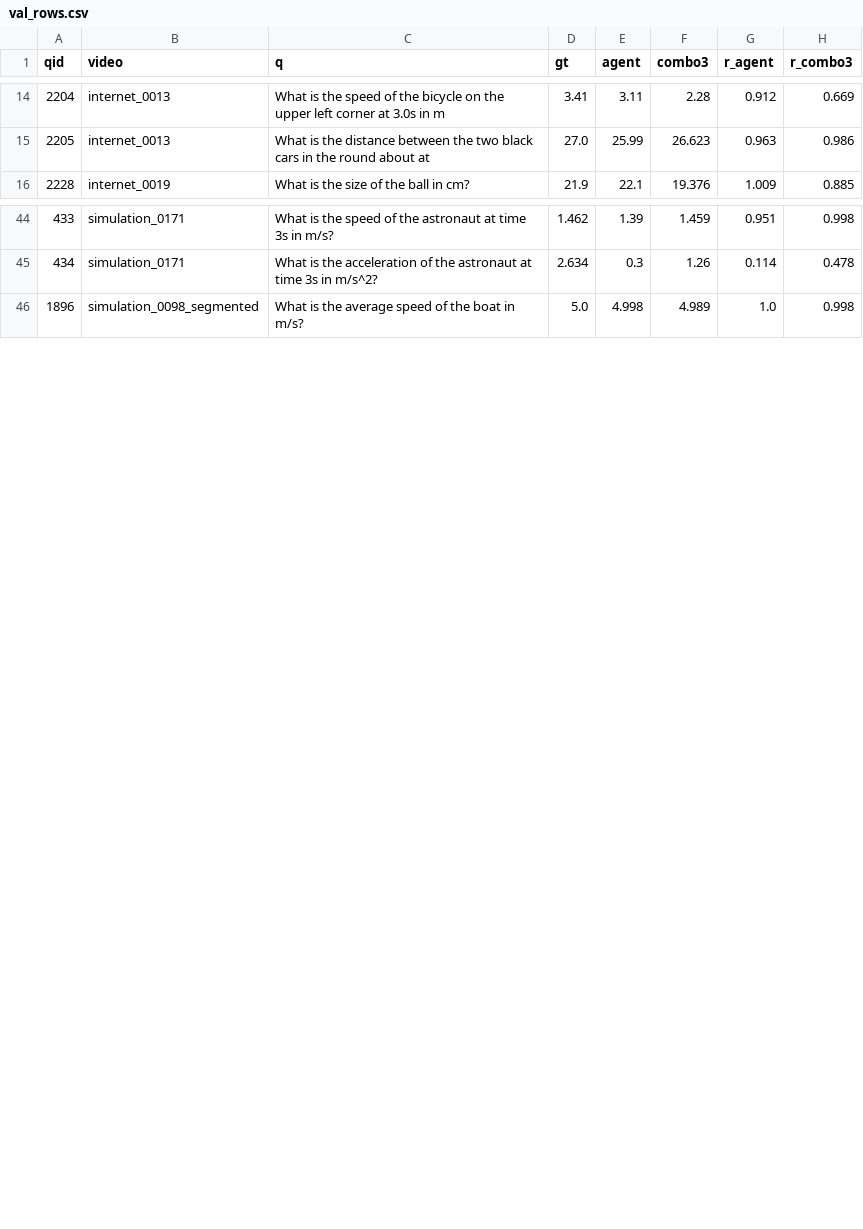
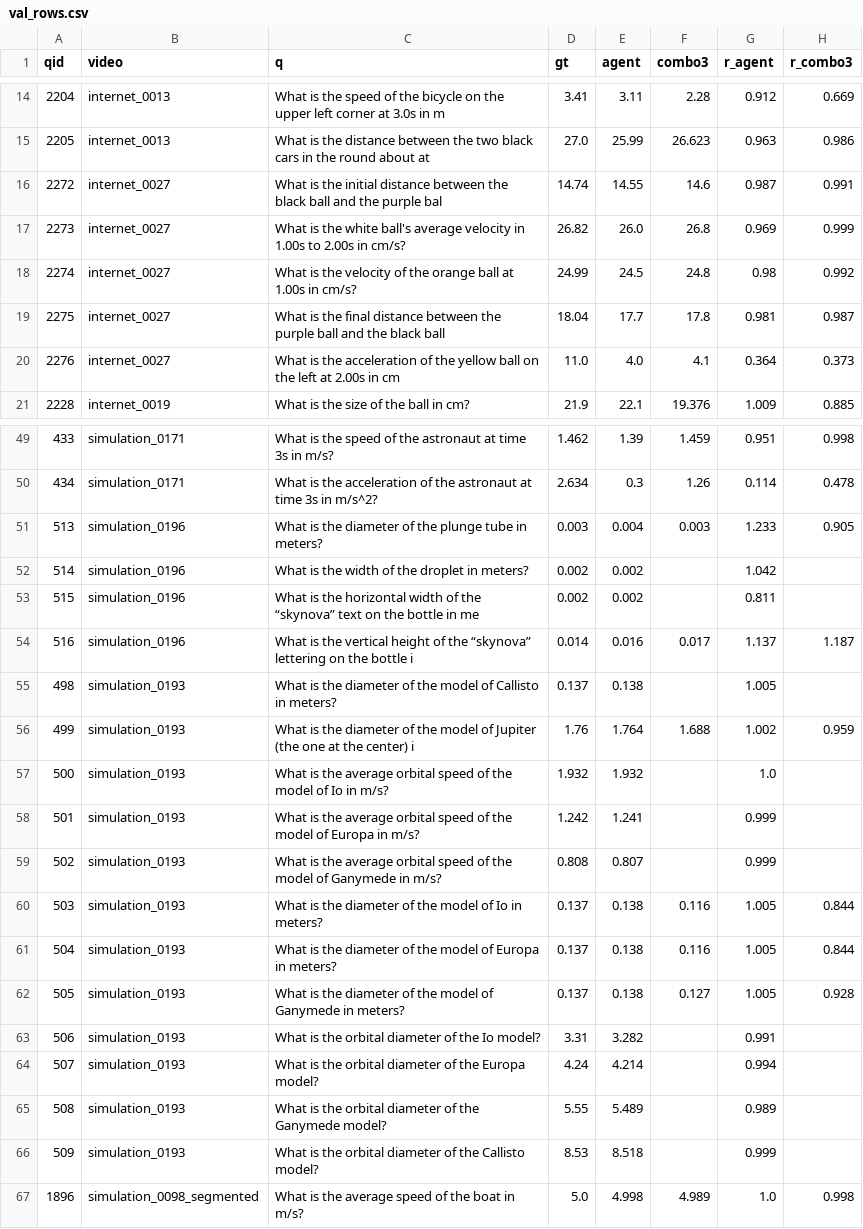
Before and after one commit to VihanAggarwal/quantiphy-challenge, a CSV file: research/blind/val_rows.csv, drawn as a sheet; only a part is shown, gaps mark what is left out; the diff names each change by its address in the sheet, - before the commit and + after, or states it on an @@ line.

```diff
--- a/research/blind/val_rows.csv
+++ b/research/blind/val_rows.csv
+row 16: 2272 | internet_0027 | What is the initial distance between the black ball and the purple bal | 14.74 | 14.55 | 14.6 | 0.987 | 0.991
+row 17: 2273 | internet_0027 | What is the white ball's average velocity in 1.00s to 2.00s in cm/s? | 26.82 | 26.0 | 26.8 | 0.969 | 0.999
+row 18: 2274 | internet_0027 | What is the velocity of the orange ball at 1.00s in cm/s? | 24.99 | 24.5 | 24.8 | 0.98 | 0.992
+row 19: 2275 | internet_0027 | What is the final distance between the purple ball and the black ball | 18.04 | 17.7 | 17.8 | 0.981 | 0.987
+row 20: 2276 | internet_0027 | What is the acceleration of the yellow ball on the left at 2.00s in cm | 11.0 | 4.0 | 4.1 | 0.364 | 0.373
+row 51: 513 | simulation_0196 | What is the diameter of the plunge tube in meters? | 0.003 | 0.004 | 0.003 | 1.233 | 0.905
+row 52: 514 | simulation_0196 | What is the width of the droplet in meters? | 0.002 | 0.002 |  | 1.042
+row 53: 515 | simulation_0196 | What is the horizontal width of the “skynova” text on the bottle in me | 0.002 | 0.002 |  | 0.811
+row 54: 516 | simulation_0196 | What is the vertical height of the “skynova” lettering on the bottle i | 0.014 | 0.016 | 0.017 | 1.137 | 1.187
+row 55: 498 | simulation_0193 | What is the diameter of the model of Callisto in meters? | 0.137 | 0.138 |  | 1.005
+row 56: 499 | simulation_0193 | What is the diameter of the model of Jupiter (the one at the center) i | 1.76 | 1.764 | 1.688 | 1.002 | 0.959
+row 57: 500 | simulation_0193 | What is the average orbital speed of the model of Io in m/s? | 1.932 | 1.932 |  | 1.0
+row 58: 501 | simulation_0193 | What is the average orbital speed of the model of Europa in m/s? | 1.242 | 1.241 |  | 0.999
+row 59: 502 | simulation_0193 | What is the average orbital speed of the model of Ganymede in m/s? | 0.808 | 0.807 |  | 0.999
+row 60: 503 | simulation_0193 | What is the diameter of the model of Io in meters? | 0.137 | 0.138 | 0.116 | 1.005 | 0.844
+row 61: 504 | simulation_0193 | What is the diameter of the model of Europa in meters? | 0.137 | 0.138 | 0.116 | 1.005 | 0.844
+row 62: 505 | simulation_0193 | What is the diameter of the model of Ganymede in meters? | 0.137 | 0.138 | 0.127 | 1.005 | 0.928
+row 63: 506 | simulation_0193 | What is the orbital diameter of the Io model? | 3.31 | 3.282 |  | 0.991
+row 64: 507 | simulation_0193 | What is the orbital diameter of the Europa model? | 4.24 | 4.214 |  | 0.994
+row 65: 508 | simulation_0193 | What is the orbital diameter of the Ganymede model? | 5.55 | 5.489 |  | 0.989
+row 66: 509 | simulation_0193 | What is the orbital diameter of the Callisto model? | 8.53 | 8.518 |  | 0.999
```
